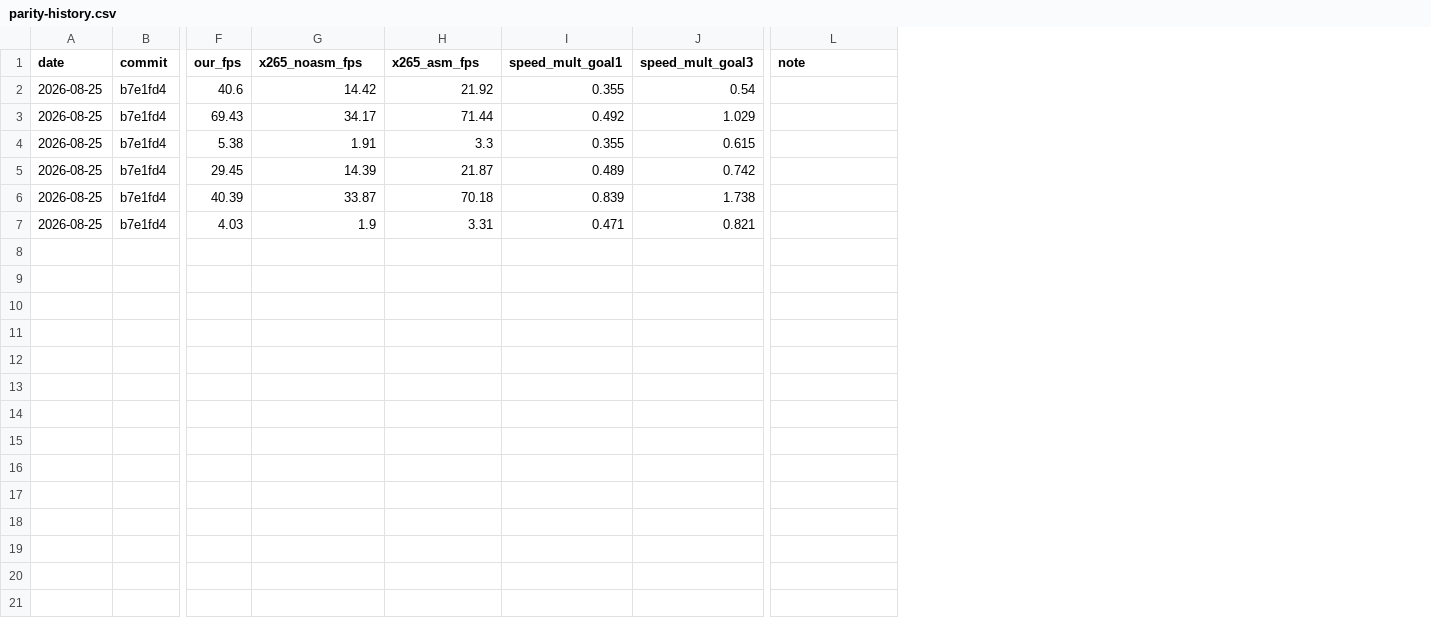
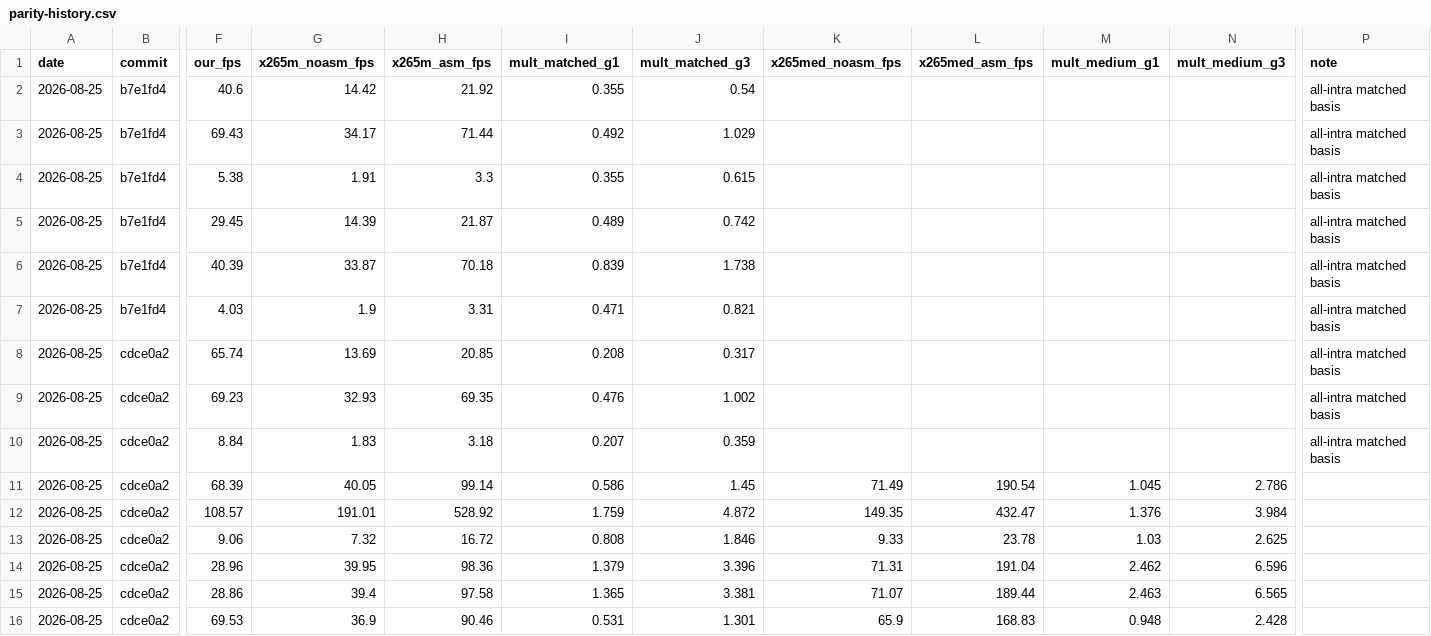
Before and after one commit to terranvigil/yah265, a CSV file: docs/data/parity-history.csv, drawn as a sheet; only a part is shown, gaps mark what is left out; addresses are those after the commit; rows hold the shown columns only; the diff names each change by its address in the sheet, - before the commit and + after, or states it on an @@ line.

```diff
--- a/docs/data/parity-history.csv
+++ b/docs/data/parity-history.csv
+column K (x265med_noasm_fps), empty
+column L (x265med_asm_fps), empty
+column M (mult_medium_g1), empty
+column N (mult_medium_g3), empty
-G1: x265_noasm_fps
+G1: x265m_noasm_fps
-H1: x265_asm_fps
+H1: x265m_asm_fps
-I1: speed_mult_goal1
+I1: mult_matched_g1
-J1: speed_mult_goal3
+J1: mult_matched_g3
-P2:P7 (note): (empty)
+P2:P7 (note): all-intra matched basis
+row 8: 2026-08-25 | cdce0a2 | 65.74 | 13.69 | 20.85 | 0.208 | 0.317 |  |  |  |  | all-intra matched basis
+row 9: 2026-08-25 | cdce0a2 | 69.23 | 32.93 | 69.35 | 0.476 | 1.002 |  |  |  |  | all-intra matched basis
+row 10: 2026-08-25 | cdce0a2 | 8.84 | 1.83 | 3.18 | 0.207 | 0.359 |  |  |  |  | all-intra matched basis
+row 11: 2026-08-25 | cdce0a2 | 68.39 | 40.05 | 99.14 | 0.586 | 1.45 | 71.49 | 190.54 | 1.045 | 2.786
+row 12: 2026-08-25 | cdce0a2 | 108.57 | 191.01 | 528.92 | 1.759 | 4.872 | 149.35 | 432.47 | 1.376 | 3.984
+row 13: 2026-08-25 | cdce0a2 | 9.06 | 7.32 | 16.72 | 0.808 | 1.846 | 9.33 | 23.78 | 1.03 | 2.625
+row 14: 2026-08-25 | cdce0a2 | 28.96 | 39.95 | 98.36 | 1.379 | 3.396 | 71.31 | 191.04 | 2.462 | 6.596
+row 15: 2026-08-25 | cdce0a2 | 28.86 | 39.4 | 97.58 | 1.365 | 3.381 | 71.07 | 189.44 | 2.463 | 6.565
+row 16: 2026-08-25 | cdce0a2 | 69.53 | 36.9 | 90.46 | 0.531 | 1.301 | 65.9 | 168.83 | 0.948 | 2.428
```
Also changed, not shown: 2 other files.
